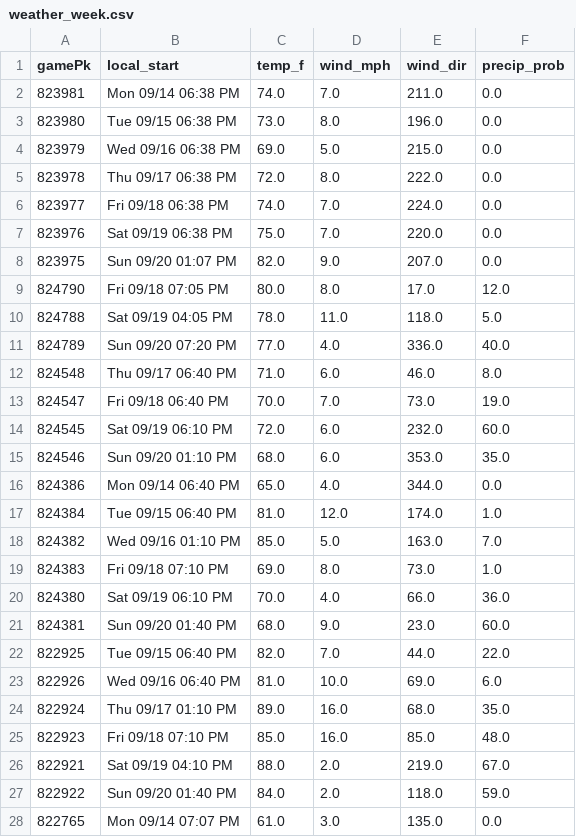
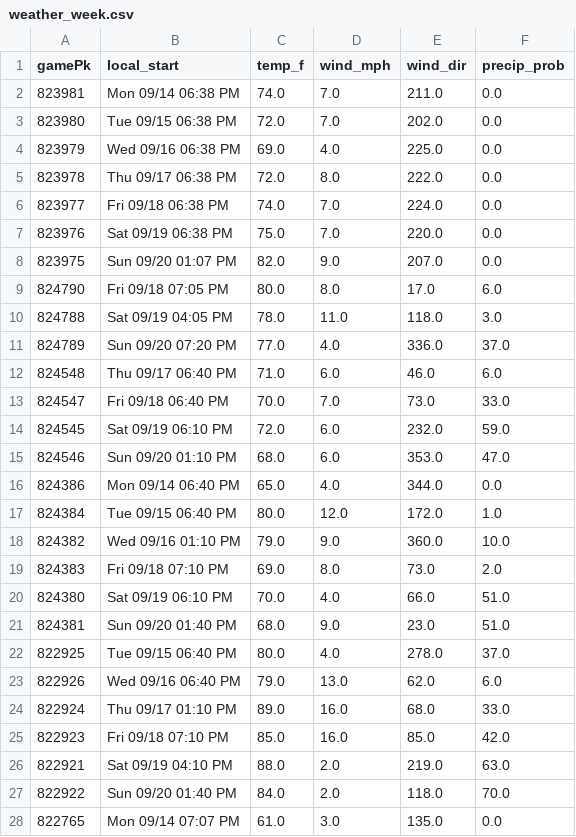
Before and after one commit to Albierrto/philly-special-lab, a CSV file: output/streamers/weather_week.csv, drawn as a sheet; only a part is shown; the diff covers the shown part only.

```diff
--- a/output/streamers/weather_week.csv
+++ b/output/streamers/weather_week.csv
@@ -2,4 +2,4 @@ gamePk,local_start,temp_f,wind_mph,wind_dir,precip_prob
 823981,Mon 09/14 06:38 PM,74.0,7.0,211.0,0.0
-823980,Tue 09/15 06:38 PM,73.0,8.0,196.0,0.0
-823979,Wed 09/16 06:38 PM,69.0,5.0,215.0,0.0
+823980,Tue 09/15 06:38 PM,72.0,7.0,202.0,0.0
+823979,Wed 09/16 06:38 PM,69.0,4.0,225.0,0.0
 823978,Thu 09/17 06:38 PM,72.0,8.0,222.0,0.0
@@ -8,21 +8,21 @@ gamePk,local_start,temp_f,wind_mph,wind_dir,precip_prob
 823975,Sun 09/20 01:07 PM,82.0,9.0,207.0,0.0
-824790,Fri 09/18 07:05 PM,80.0,8.0,17.0,12.0
-824788,Sat 09/19 04:05 PM,78.0,11.0,118.0,5.0
-824789,Sun 09/20 07:20 PM,77.0,4.0,336.0,40.0
-824548,Thu 09/17 06:40 PM,71.0,6.0,46.0,8.0
-824547,Fri 09/18 06:40 PM,70.0,7.0,73.0,19.0
-824545,Sat 09/19 06:10 PM,72.0,6.0,232.0,60.0
-824546,Sun 09/20 01:10 PM,68.0,6.0,353.0,35.0
+824790,Fri 09/18 07:05 PM,80.0,8.0,17.0,6.0
+824788,Sat 09/19 04:05 PM,78.0,11.0,118.0,3.0
+824789,Sun 09/20 07:20 PM,77.0,4.0,336.0,37.0
+824548,Thu 09/17 06:40 PM,71.0,6.0,46.0,6.0
+824547,Fri 09/18 06:40 PM,70.0,7.0,73.0,33.0
+824545,Sat 09/19 06:10 PM,72.0,6.0,232.0,59.0
+824546,Sun 09/20 01:10 PM,68.0,6.0,353.0,47.0
 824386,Mon 09/14 06:40 PM,65.0,4.0,344.0,0.0
-824384,Tue 09/15 06:40 PM,81.0,12.0,174.0,1.0
-824382,Wed 09/16 01:10 PM,85.0,5.0,163.0,7.0
-824383,Fri 09/18 07:10 PM,69.0,8.0,73.0,1.0
-824380,Sat 09/19 06:10 PM,70.0,4.0,66.0,36.0
-824381,Sun 09/20 01:40 PM,68.0,9.0,23.0,60.0
-822925,Tue 09/15 06:40 PM,82.0,7.0,44.0,22.0
-822926,Wed 09/16 06:40 PM,81.0,10.0,69.0,6.0
-822924,Thu 09/17 01:10 PM,89.0,16.0,68.0,35.0
-822923,Fri 09/18 07:10 PM,85.0,16.0,85.0,48.0
-822921,Sat 09/19 04:10 PM,88.0,2.0,219.0,67.0
-822922,Sun 09/20 01:40 PM,84.0,2.0,118.0,59.0
+824384,Tue 09/15 06:40 PM,80.0,12.0,172.0,1.0
+824382,Wed 09/16 01:10 PM,79.0,9.0,360.0,10.0
+824383,Fri 09/18 07:10 PM,69.0,8.0,73.0,2.0
+824380,Sat 09/19 06:10 PM,70.0,4.0,66.0,51.0
+824381,Sun 09/20 01:40 PM,68.0,9.0,23.0,51.0
+822925,Tue 09/15 06:40 PM,80.0,4.0,278.0,37.0
+822926,Wed 09/16 06:40 PM,79.0,13.0,62.0,6.0
+822924,Thu 09/17 01:10 PM,89.0,16.0,68.0,33.0
+822923,Fri 09/18 07:10 PM,85.0,16.0,85.0,42.0
+822921,Sat 09/19 04:10 PM,88.0,2.0,219.0,63.0
+822922,Sun 09/20 01:40 PM,84.0,2.0,118.0,70.0
 822765,Mon 09/14 07:07 PM,61.0,3.0,135.0,0.0
```
Also changed, not shown: 98 edited cells elsewhere in this file, output/streamers/hitter_days.csv, output/streamers/hitter_week.csv, 7 other files.
